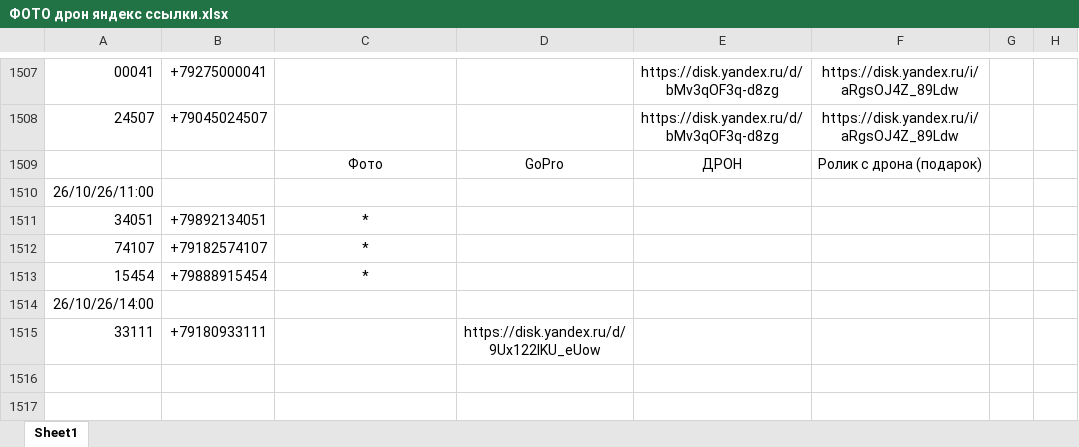
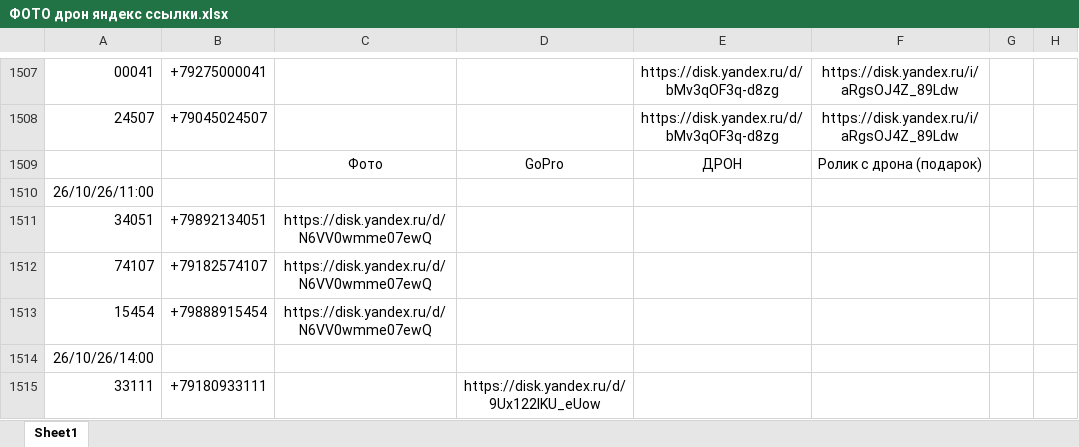
Before and after one commit to janasasha07-collab/photo, an Excel workbook: ФОТО дрон яндекс ссылки.xlsx, sheet Sheet1, drawn as a sheet; only a part is shown, gaps mark what is left out; values as stored, in another font and other column widths than the file's, no borders; the diff names each change by its address in the sheet, - before the commit and + after, or states it on an @@ line.

Commit message:
Add files via upload

```diff
--- a/ФОТО дрон яндекс ссылки.xlsx (sheet Sheet1)
+++ b/ФОТО дрон яндекс ссылки.xlsx (sheet Sheet1)
-C1511:C1513: *
+C1511:C1513: https://disk.yandex.ru/d/N6VV0wmme07ewQ
```
